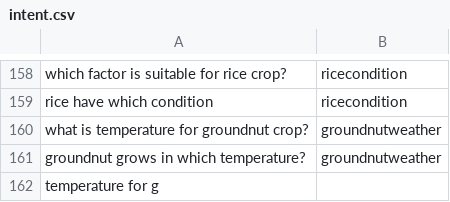
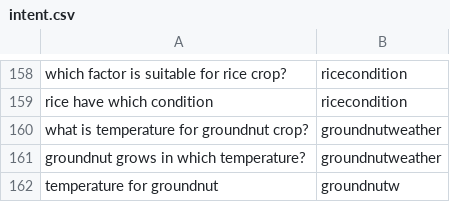
Before and after one commit to reflectstars/NLP-ANN-Agriculture-Chatbot, a CSV file: datasets/intent.csv, drawn as a sheet; only a part is shown, gaps mark what is left out.

```diff
--- a/datasets/intent.csv
+++ b/datasets/intent.csv
@@ -161,2 +161,2 @@ what is temperature for groundnut crop?,groundnutweather
 groundnut grows in which temperature?,groundnutweather
-temperature for g
+temperature for groundnut,groundnutw
```
